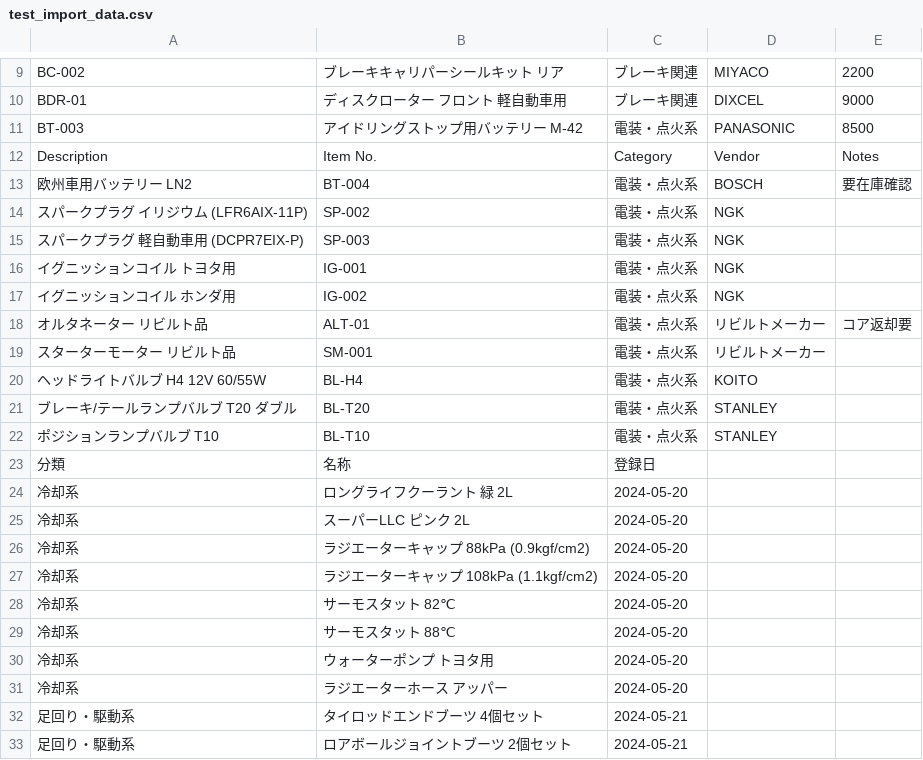
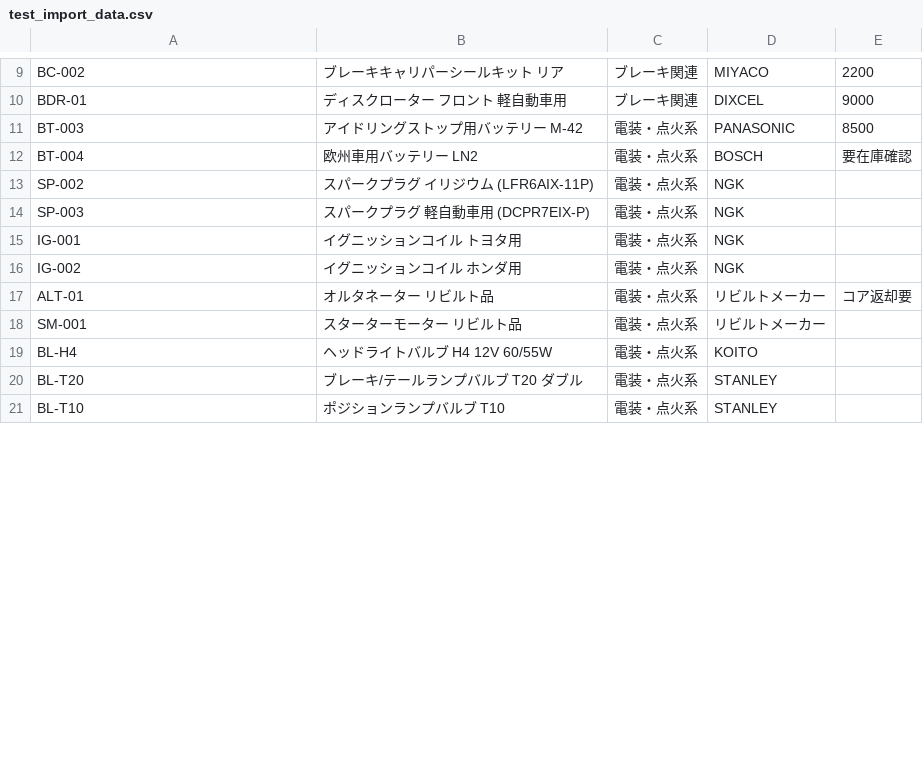
Before and after one commit to syuttyoseibi/stock-management-app, a CSV file: test_import_data.csv, drawn as a sheet; only a part is shown, gaps mark what is left out; the diff covers the shown part only.

```diff
--- a/test_import_data.csv
+++ b/test_import_data.csv
@@ -12,22 +12,10 @@
-"Description","Item No.","Category","Vendor","Notes"
-"欧州車用バッテリー LN2","BT-004","電装・点火系","BOSCH","要在庫確認"
-"スパークプラグ イリジウム (LFR6AIX-11P)","SP-002","電装・点火系","NGK",""
-"スパークプラグ 軽自動車用 (DCPR7EIX-P)","SP-003","電装・点火系","NGK",""
-"イグニッションコイル トヨタ用","IG-001","電装・点火系","NGK",""
-"イグニッションコイル ホンダ用","IG-002","電装・点火系","NGK",""
-"オルタネーター リビルト品","ALT-01","電装・点火系","リビルトメーカー","コア返却要"
-"スターターモーター リビルト品","SM-001","電装・点火系","リビルトメーカー",""
-"ヘッドライトバルブ H4 12V 60/55W","BL-H4","電装・点火系","KOITO",""
-"ブレーキ/テールランプバルブ T20 ダブル","BL-T20","電装・点火系","STANLEY",""
-"ポジションランプバルブ T10","BL-T10","電装・点火系","STANLEY",""
-"分類","名称","登録日"
-"冷却系","ロングライフクーラント 緑 2L","2024-05-20"
-"冷却系","スーパーLLC ピンク 2L","2024-05-20"
-"冷却系","ラジエーターキャップ 88kPa (0.9kgf/cm2)","2024-05-20"
-"冷却系","ラジエーターキャップ 108kPa (1.1kgf/cm2)","2024-05-20"
-"冷却系","サーモスタット 82℃","2024-05-20"
-"冷却系","サーモスタット 88℃","2024-05-20"
-"冷却系","ウォーターポンプ トヨタ用","2024-05-20"
-"冷却系","ラジエーターホース アッパー","2024-05-20"
-"足回り・駆動系","タイロッドエンドブーツ 4個セット","2024-05-21"
-"足回り・駆動系","ロアボールジョイントブーツ 2個セット","2024-05-21"
+BT-004,欧州車用バッテリー LN2,電装・点火系,BOSCH,要在庫確認
+SP-002,スパークプラグ イリジウム (LFR6AIX-11P),電装・点火系,NGK,
+SP-003,スパークプラグ 軽自動車用 (DCPR7EIX-P),電装・点火系,NGK,
+IG-001,イグニッションコイル トヨタ用,電装・点火系,NGK,
+IG-002,イグニッションコイル ホンダ用,電装・点火系,NGK,
+ALT-01,オルタネーター リビルト品,電装・点火系,リビルトメーカー,コア返却要
+SM-001,スターターモーター リビルト品,電装・点火系,リビルトメーカー,
+BL-H4,ヘッドライトバルブ H4 12V 60/55W,電装・点火系,KOITO,
+BL-T20,ブレーキ/テールランプバルブ T20 ダブル,電装・点火系,STANLEY,
+BL-T10,ポジションランプバルブ T10,電装・点火系,STANLEY,
```
Also changed, not shown: 20 added rows and 21 removed rows elsewhere in this file, 2 other files.
